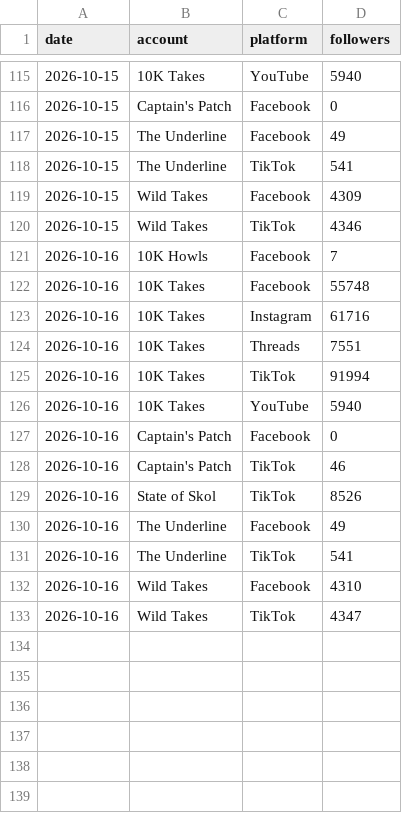
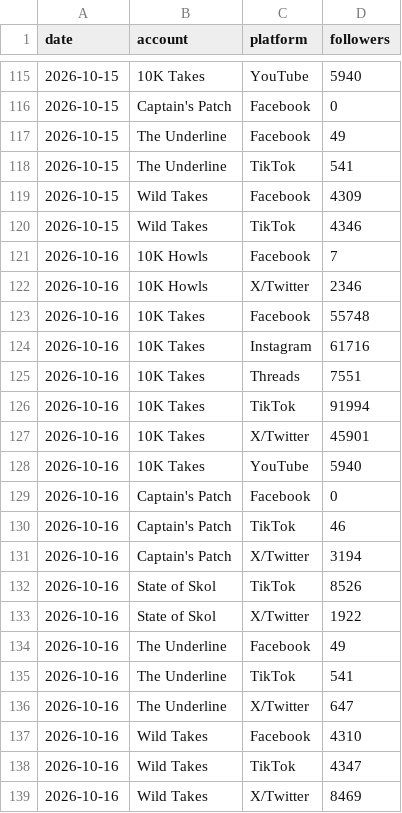
Before and after one commit to 10000takes/10k-takes-data, a CSV file: followers.csv, drawn as a sheet; only a part is shown, gaps mark what is left out; the diff names each change by its address in the sheet, - before the commit and + after, or states it on an @@ line.

```diff
--- a/followers.csv
+++ b/followers.csv
+row 122: 2026-10-16 | 10K Howls | X/Twitter | 2346
+row 127: 2026-10-16 | 10K Takes | X/Twitter | 45901
+row 131: 2026-10-16 | Captain's Patch | X/Twitter | 3194
+row 133: 2026-10-16 | State of Skol | X/Twitter | 1922
+row 136: 2026-10-16 | The Underline | X/Twitter | 647
+row 139: 2026-10-16 | Wild Takes | X/Twitter | 8469
```
Also changed, not shown: metrics.csv.
